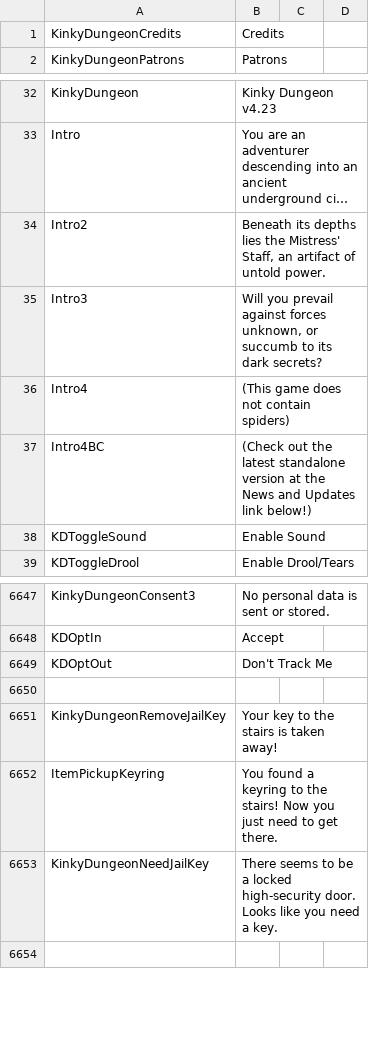
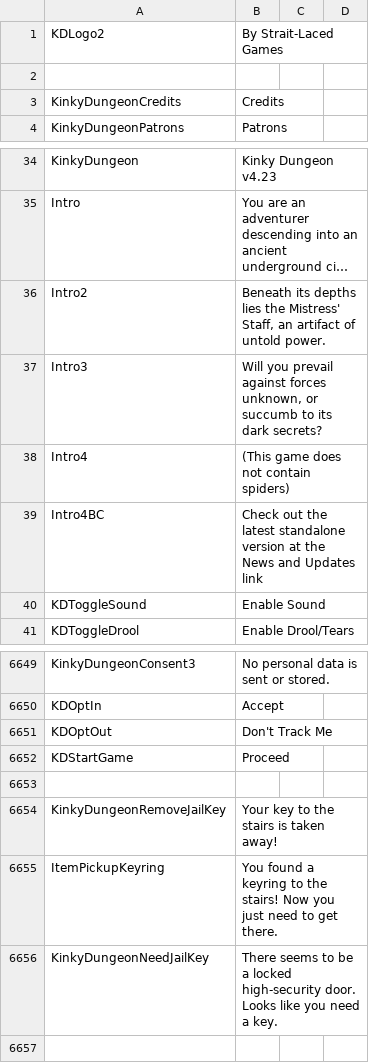
Before and after one commit to Ada18980/KinkiestDungeon, a CSV file: Screens/MiniGame/KinkyDungeon/Text_KinkyDungeon.csv, drawn as a sheet; only a part is shown, gaps mark what is left out; long unchanged cells end in ….

```diff
--- a/Screens/MiniGame/KinkyDungeon/Text_KinkyDungeon.csv
+++ b/Screens/MiniGame/KinkyDungeon/Text_KinkyDungeon.csv
@@ -1 +1,3 @@
+KDLogo2,By Strait-Laced Games
+
 KinkyDungeonCredits,Credits
@@ -36,3 +38,3 @@ Intro3,"Will you prevail against forces unknown, or succumb to its dark secrets?
 Intro4,"(This game does not contain spiders)"
-Intro4BC,"(Check out the latest standalone version at the News and Updates link below!)"
+Intro4BC,"Check out the latest standalone version at the News and Updates link"
 KDToggleSound,Enable Sound
@@ -6649,2 +6651,3 @@ KDOptIn,"Accept"
 KDOptOut,"Don't Track Me"
+KDStartGame,"Proceed"
 
```
Also changed, not shown: 6 other files.
